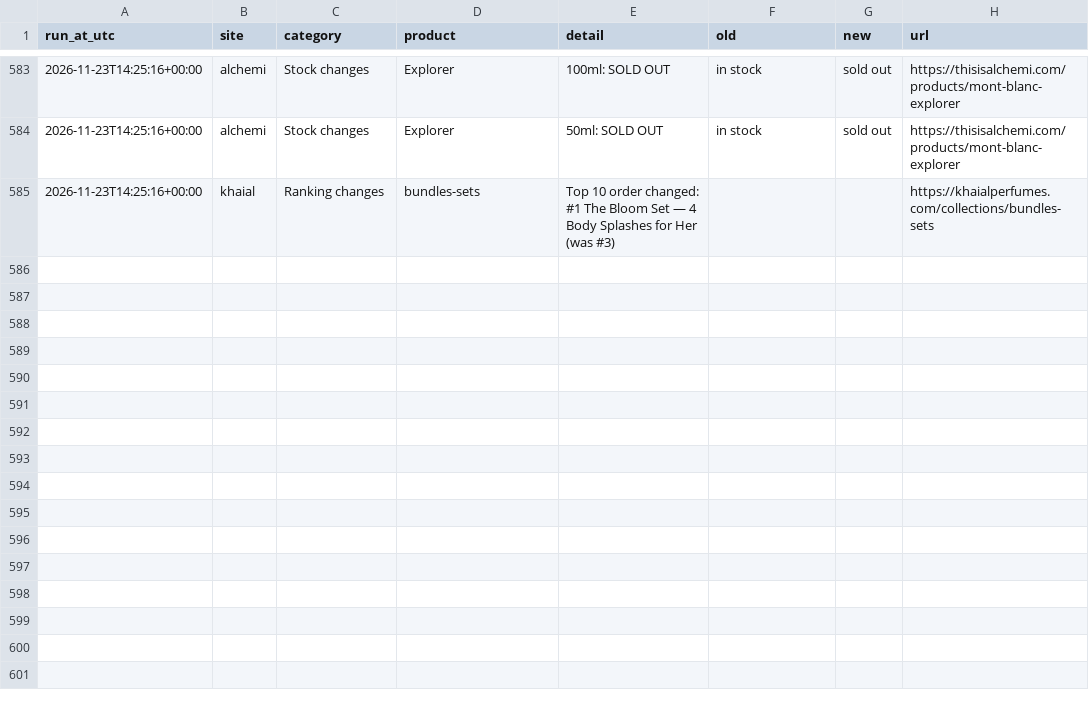
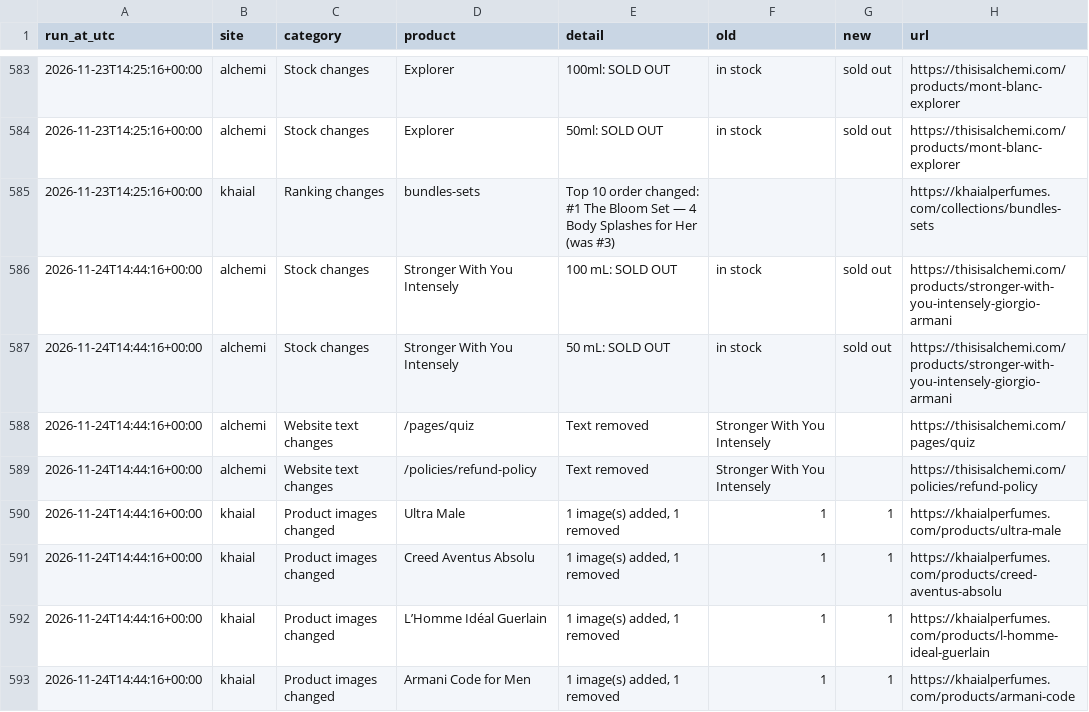
Before and after one commit to aconverts/rava-competitor-monitor, a CSV file: changes.csv, drawn as a sheet; only a part is shown, gaps mark what is left out; the diff names each change by its address in the sheet, - before the commit and + after, or states it on an @@ line.

```diff
--- a/changes.csv
+++ b/changes.csv
+row 586: 2026-11-24T14:44:16+00:00 | alchemi | Stock changes | Stronger With You Intensely | 100 mL: SOLD OUT | in stock | sold out | https://thisisalchemi.com/products/stronger-with-you-intensely-giorgio-armani
+row 587: 2026-11-24T14:44:16+00:00 | alchemi | Stock changes | Stronger With You Intensely | 50 mL: SOLD OUT | in stock | sold out | https://thisisalchemi.com/products/stronger-with-you-intensely-giorgio-armani
+row 588: 2026-11-24T14:44:16+00:00 | alchemi | Website text changes | /pages/quiz | Text removed | Stronger With You Intensely |  | https://thisisalchemi.com/pages/quiz
+row 589: 2026-11-24T14:44:16+00:00 | alchemi | Website text changes | /policies/refund-policy | Text removed | Stronger With You Intensely |  | https://thisisalchemi.com/policies/refund-policy
+row 590: 2026-11-24T14:44:16+00:00 | khaial | Product images changed | Ultra Male | 1 image(s) added, 1 removed | 1 | 1 | https://khaialperfumes.com/products/ultra-male
+row 591: 2026-11-24T14:44:16+00:00 | khaial | Product images changed | Creed Aventus Absolu | 1 image(s) added, 1 removed | 1 | 1 | https://khaialperfumes.com/products/creed-aventus-absolu
+row 592: 2026-11-24T14:44:16+00:00 | khaial | Product images changed | L’Homme Idéal Guerlain | 1 image(s) added, 1 removed | 1 | 1 | https://khaialperfumes.com/products/l-homme-ideal-guerlain
+row 593: 2026-11-24T14:44:16+00:00 | khaial | Product images changed | Armani Code for Men | 1 image(s) added, 1 removed | 1 | 1 | https://khaialperfumes.com/products/armani-code
```
Also changed, not shown: 4 other files.
